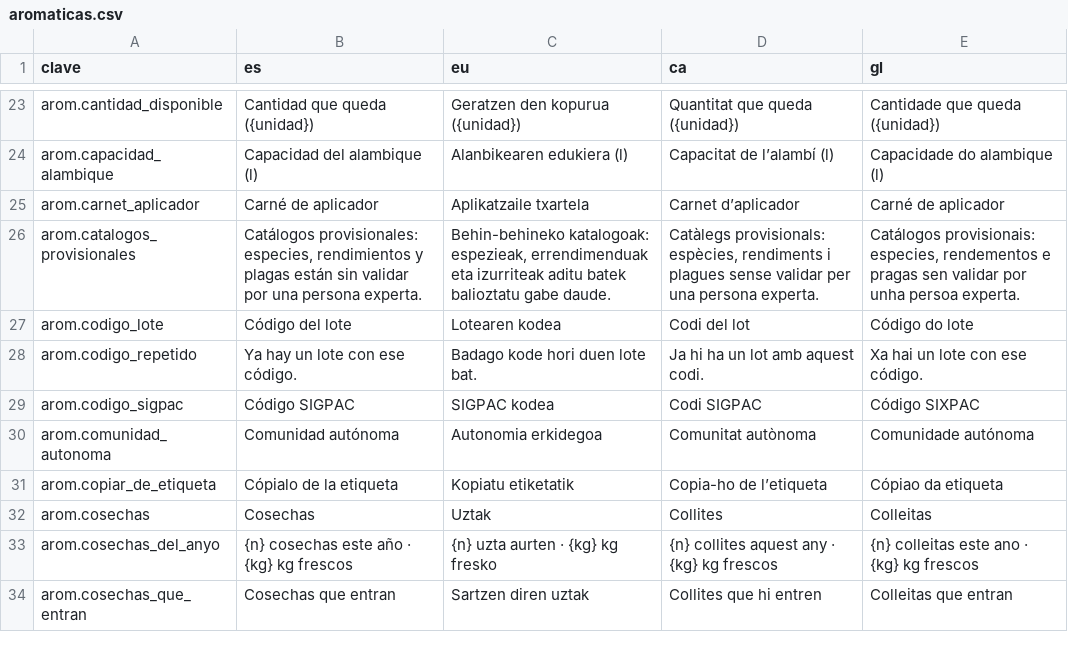
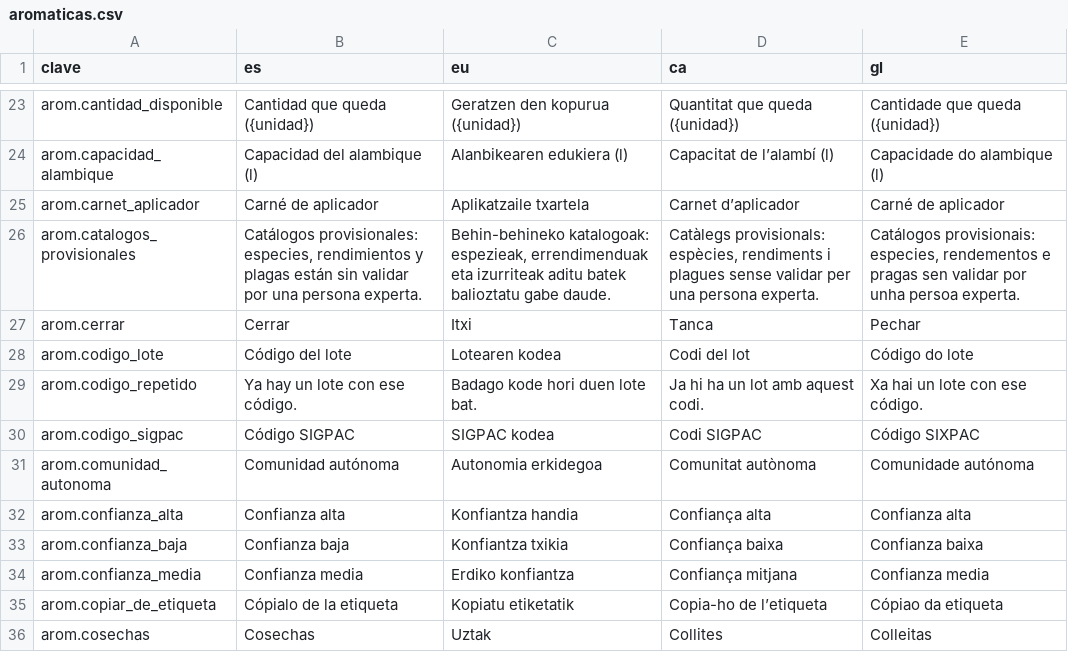
Before and after one commit to JosuIru/nuevo-ser, a CSV file: content/solera/traducciones/aromaticas.csv, drawn as a sheet; only a part is shown, gaps mark what is left out; the shorter side is filled out with more unchanged rows; the diff covers the shown part only.

```diff
--- a/content/solera/traducciones/aromaticas.csv
+++ b/content/solera/traducciones/aromaticas.csv
@@ -26,2 +26,3 @@ arom.carnet_aplicador,Carné de aplicador,Aplikatzaile txartela,Carnet d’aplic
 arom.catalogos_provisionales,"Catálogos provisionales: especies, rendimientos y plagas están sin validar por una persona experta.","Behin-behineko katalogoak: espezieak, errendimenduak eta izurriteak aditu batek balioztatu gabe daude.","Catàlegs provisionals: espècies, rendiments i plagues sense validar per una persona experta.","Catálogos provisionais: especies, rendementos e pragas sen validar por unha persoa experta."
+arom.cerrar,Cerrar,Itxi,Tanca,Pechar
 arom.codigo_lote,Código del lote,Lotearen kodea,Codi del lot,Código do lote
@@ -30,2 +31,5 @@ arom.codigo_sigpac,Código SIGPAC,SIGPAC kodea,Codi SIGPAC,Código SIXPAC
 arom.comunidad_autonoma,Comunidad autónoma,Autonomia erkidegoa,Comunitat autònoma,Comunidade autónoma
+arom.confianza_alta,Confianza alta,Konfiantza handia,Confiança alta,Confianza alta
+arom.confianza_baja,Confianza baja,Konfiantza txikia,Confiança baixa,Confianza baixa
+arom.confianza_media,Confianza media,Erdiko konfiantza,Confiança mitjana,Confianza media
 arom.copiar_de_etiqueta,Cópialo de la etiqueta,Kopiatu etiketatik,Copia-ho de l’etiqueta,Cópiao da etiqueta
```
Also changed, not shown: 17 added rows elsewhere in this file, 1 other file.
